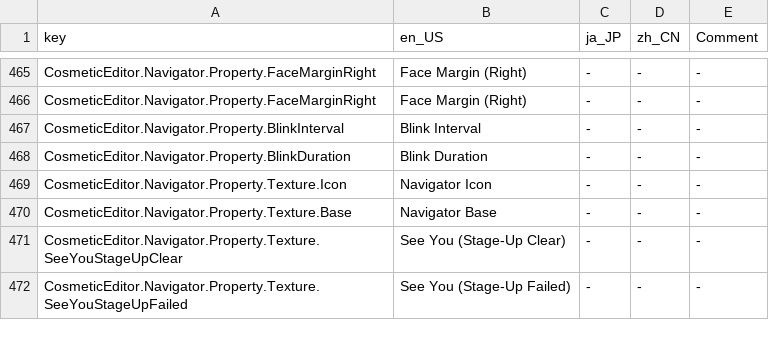
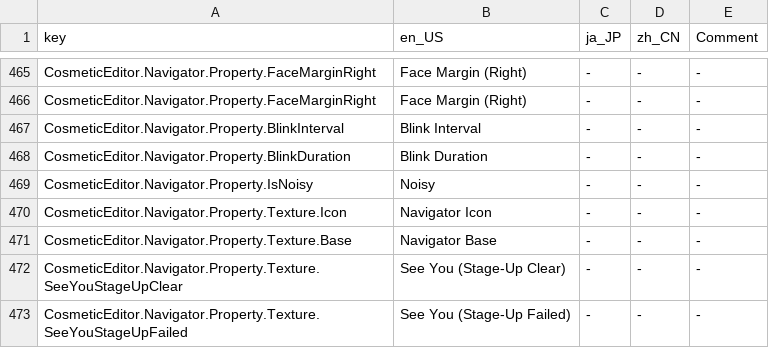
Before and after one commit to Yasu3D/SaturnEdit, a CSV file: SaturnEdit/Assets/Locales/locales.csv, drawn as a sheet; only a part is shown, gaps mark what is left out; the diff names each change by its address in the sheet, - before the commit and + after, or states it on an @@ line.

Commit message:
add noisy property to navigator

```diff
--- a/SaturnEdit/Assets/Locales/locales.csv
+++ b/SaturnEdit/Assets/Locales/locales.csv
+row 469: CosmeticEditor.Navigator.Property.IsNoisy | Noisy | - | - | -
```
Also changed, not shown: 5 other files.
